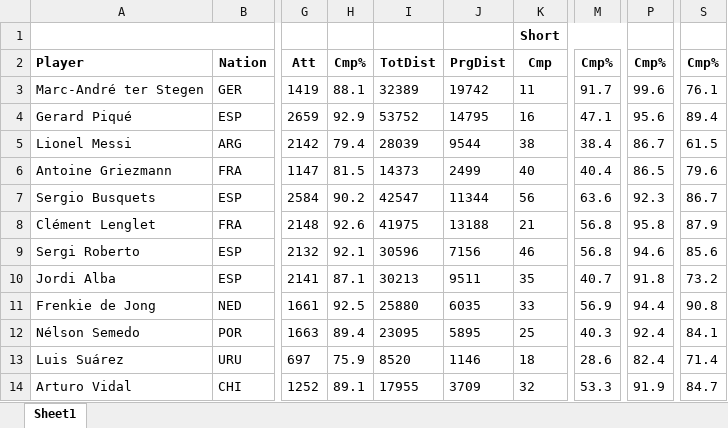
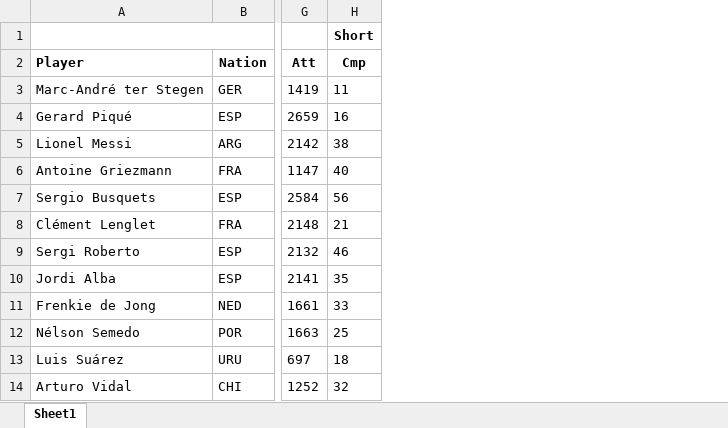
Before and after one commit to thehien270190/daothehien-homework-D4E14, an Excel workbook: project/laliga2019/passing.xlsx, sheet Sheet1, drawn as a sheet; only a part is shown, gaps mark what is left out; values as stored, in another font and other column widths than the file's, no borders; the diff names each change by its address in the sheet, - before the commit and + after, or states it on an @@ line.

```diff
--- a/project/laliga2019/passing.xlsx (sheet Sheet1)
+++ b/project/laliga2019/passing.xlsx (sheet Sheet1)
-column H, rows 2-14: Cmp% | 88.1 | 92.9 | 79.4 | 81.5 | 90.2 | 92.6 | 92.1 | 87.1 | 92.5 | 89.4 | 75.9 | 89.1
-column I, rows 2-14: TotDist | 32389 | 53752 | 28039 | 14373 | 42547 | 41975 | 30596 | 30213 | 25880 | 23095 | 8520 | 17955
-column J, rows 2-14: PrgDist | 19742 | 14795 | 9544 | 2499 | 11344 | 13188 | 7156 | 9511 | 6035 | 5895 | 1146 | 3709
-column M, rows 2-14: Cmp% | 91.7 | 47.1 | 38.4 | 40.4 | 63.6 | 56.8 | 56.8 | 40.7 | 56.9 | 40.3 | 28.6 | 53.3
-column P, rows 2-14: Cmp% | 99.6 | 95.6 | 86.7 | 86.5 | 92.3 | 95.8 | 94.6 | 91.8 | 94.4 | 92.4 | 82.4 | 91.9
-column S, rows 2-14: Cmp% | 76.1 | 89.4 | 61.5 | 79.6 | 86.7 | 87.9 | 85.6 | 73.2 | 90.8 | 84.1 | 71.4 | 84.7
```
Also changed, not shown: project/laliga2019/defensiveactions.xlsx, project/laliga2019/playingtime.xlsx, 5 other files.
